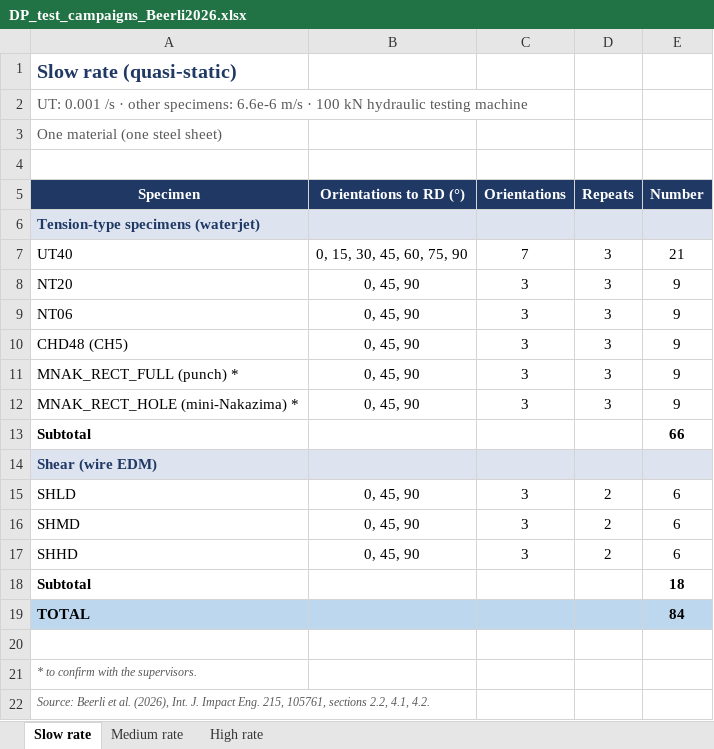
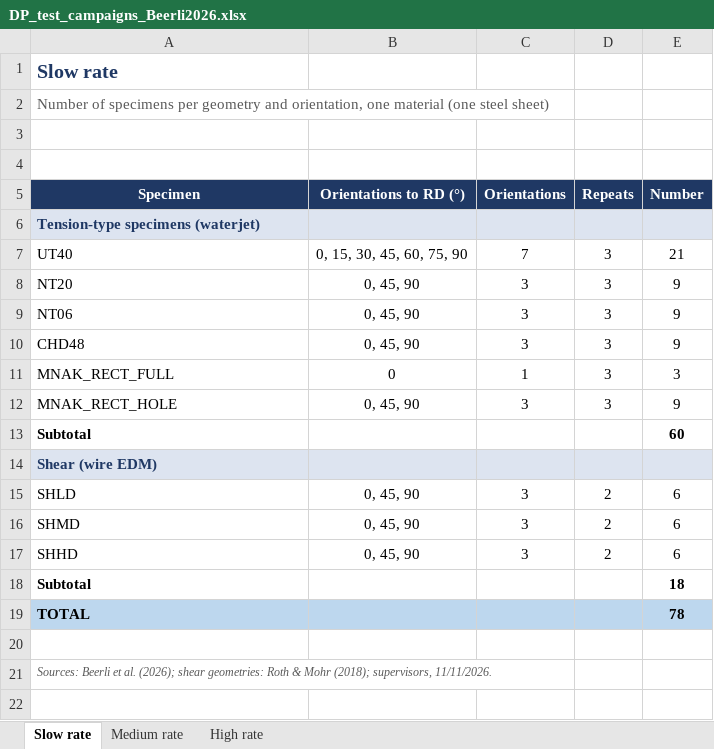
Before and after one commit to josselindavion/eth, an Excel workbook: cutting-sheets/campaigns/DP_test_campaigns_Beerli2026.xlsx, sheet Slow rate, drawn as a sheet; values as stored, in another font and other column widths than the file's, no borders; removed rows and columns are numbered as before the commit, all else as after; the diff names each change by its address in the sheet, - before the commit and + after, or states it on an @@ line.

```diff
--- a/cutting-sheets/campaigns/DP_test_campaigns_Beerli2026.xlsx (sheet Slow rate)
+++ b/cutting-sheets/campaigns/DP_test_campaigns_Beerli2026.xlsx (sheet Slow rate)
-A1 (Specimen): Slow rate (quasi-static)
+A1 (Specimen): Slow rate
-A2 (Specimen): UT: 0.001 /s · other specimens: 6.6e-6 m/s · 100 kN hydraulic testing machine
+A2 (Specimen): Number of specimens per geometry and orientation, one material (one steel sheet)
-A3 (Specimen): One material (one steel sheet)
+A3 (Specimen): (empty)
-A10 (Specimen): CHD48 (CH5)
+A10 (Specimen): CHD48
-row 11: MNAK_RECT_FULL (punch) * | 0, 45, 90 | 3 | 3 | 9
+row 11: MNAK_RECT_FULL | 0 | 1 | 3 | 3
-A12 (Specimen): MNAK_RECT_HOLE (mini-Nakazima) *
+A12 (Specimen): MNAK_RECT_HOLE
-E13 (Number): 66
+E13 (Number): 60
-E19 (Number): 84
+E19 (Number): 78
-A21 (Specimen): * to confirm with the supervisors.
+A21 (Specimen): Sources: Beerli et al. (2026); shear geometries: Roth & Mohr (2018); supervisors, 11/11/2026.
-row 22: Source: Beerli et al. (2026), Int. J. Impact Eng. 215, 105761, sections 2.2, 4.1, 4.2.
```
Also changed, not shown: sheet Medium rate, sheet High rate, 4 other files.
